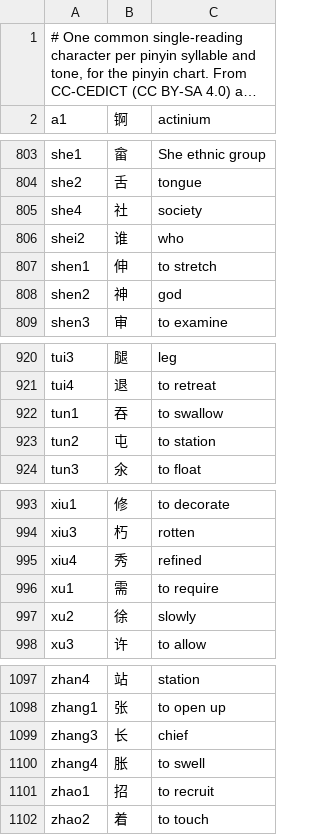
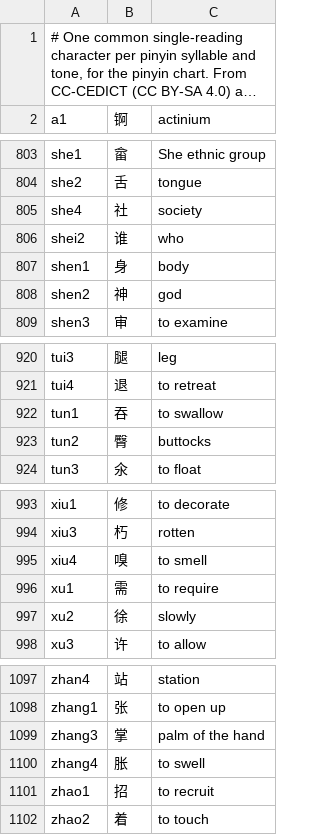
Before and after one commit to ilkegits/moka, a TSV file: dict/pinyin.tsv, drawn as a sheet; only a part is shown, gaps mark what is left out; long unchanged cells end in …; the diff covers the shown part only.

```diff
--- a/dict/pinyin.tsv
+++ b/dict/pinyin.tsv
@@ -806,3 +806,3 @@ she4	社	society
 shei2	谁	who
-shen1	伸	to stretch
+shen1	身	body
 shen2	神	god
@@ -922,3 +922,3 @@ tui4	退	to retreat
 tun1	吞	to swallow
-tun2	屯	to station
+tun2	臀	buttocks
 tun3	氽	to float
@@ -994,3 +994,3 @@ xiu1	修	to decorate
 xiu3	朽	rotten
-xiu4	秀	refined
+xiu4	嗅	to smell
 xu1	需	to require
@@ -1098,3 +1098,3 @@ zhan4	站	station
 zhang1	张	to open up
-zhang3	长	chief
+zhang3	掌	palm of the hand
 zhang4	胀	to swell
```
Also changed, not shown: 12 edited cells elsewhere in this file, dict/gloss.tsv, dict/parts.tsv, 14 other files.
